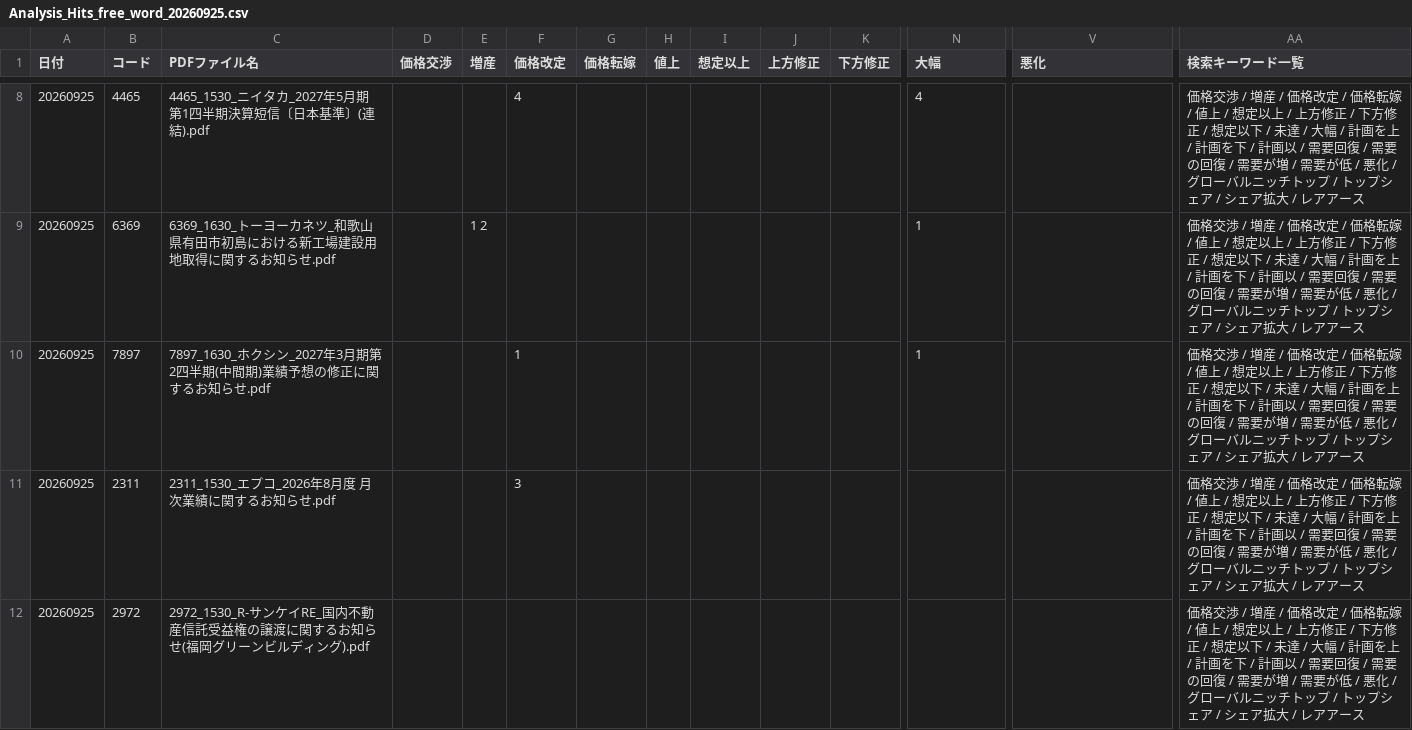
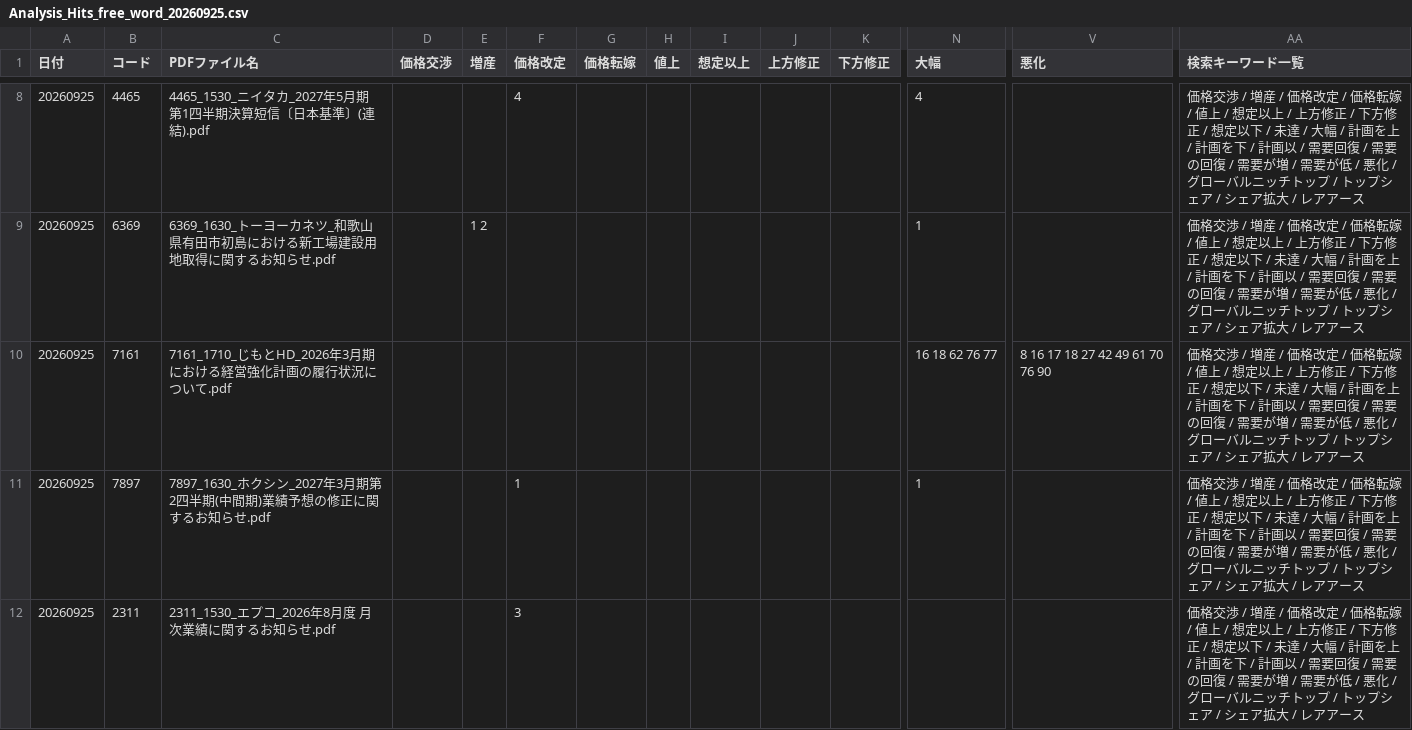
Before and after one commit to onokazu777/tdnet-viewer, a CSV file: data/search/Analysis_Hits_free_word_20260925.csv, drawn as a sheet; only a part is shown, gaps mark what is left out; the shorter side is filled out with more unchanged rows; rows hold the shown columns only; the diff names each change by its address in the sheet, - before the commit and + after, or states it on an @@ line.

```diff
--- a/data/search/Analysis_Hits_free_word_20260925.csv
+++ b/data/search/Analysis_Hits_free_word_20260925.csv
+row 10: 20260925 | 7161 | 7161_1710_じもとHD_2026年3月期における経営強化計画の履行状況について.pdf |  |  |  |  |  |  |  |  | 16 18 62 76 77 | 8 16 17 18 27 42 49 61 70 76 90 | 価格交渉 / 増産 / 価格改定 / 価格転嫁 / 値上 / 想定以上 / 上方修正 / 下方修正 / 想定以下 / 未達 / 大幅 / 計画を上 / 計画を下 / 計画以 / 需要回復 / 需要の回復 / 需要が増 / 需要が低 / 悪化 / グローバルニッチトップ / トップシェア / シェア拡大 / レアアース
```
Also changed, not shown: data/search/PDF_Search_Result_Distribution_free_word_20260925_sh.csv, 2 other files.
